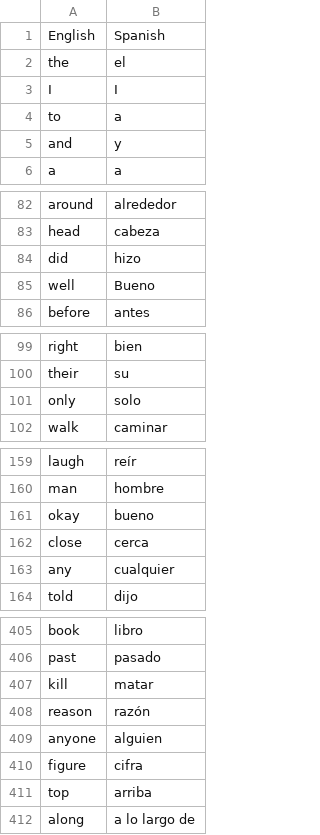
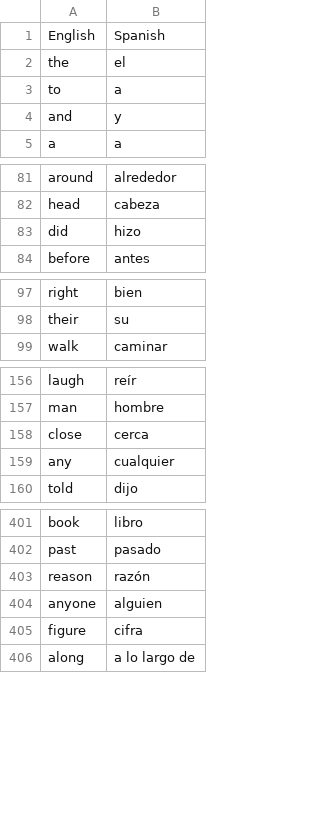
Before and after one commit to Sag0h/python-bootcamp, a CSV file: day31-flash-card-app-capstone/data/words_to_learn.csv, drawn as a sheet; only a part is shown, gaps mark what is left out; the diff covers the shown part only.

```diff
--- a/day31-flash-card-app-capstone/data/words_to_learn.csv
+++ b/day31-flash-card-app-capstone/data/words_to_learn.csv
@@ -2,3 +2,2 @@ English,Spanish
 the,el
-I,I
 to,a
@@ -84,3 +83,2 @@ head,cabeza
 did,hizo
-well,Bueno
 before,antes
@@ -100,3 +98,2 @@ right,bien
 their,su
-only,solo
 walk,caminar
@@ -160,3 +157,2 @@ laugh,reír
 man,hombre
-okay,bueno
 close,cerca
@@ -406,3 +402,2 @@ book,libro
 past,pasado
-kill,matar
 reason,razón
@@ -410,3 +405,2 @@ anyone,alguien
 figure,cifra
-top,arriba
 along,a lo largo de
```
Also changed, not shown: 13 removed rows elsewhere in this file, 1 other file.
